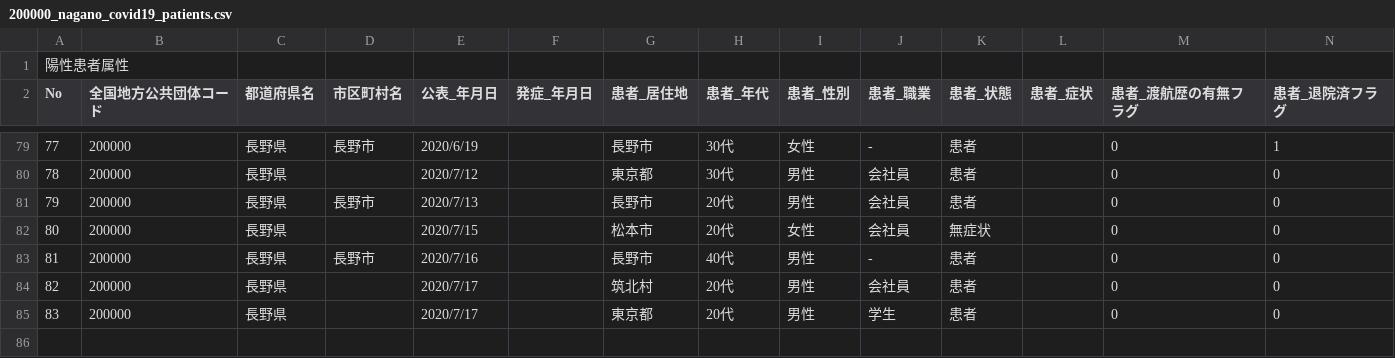
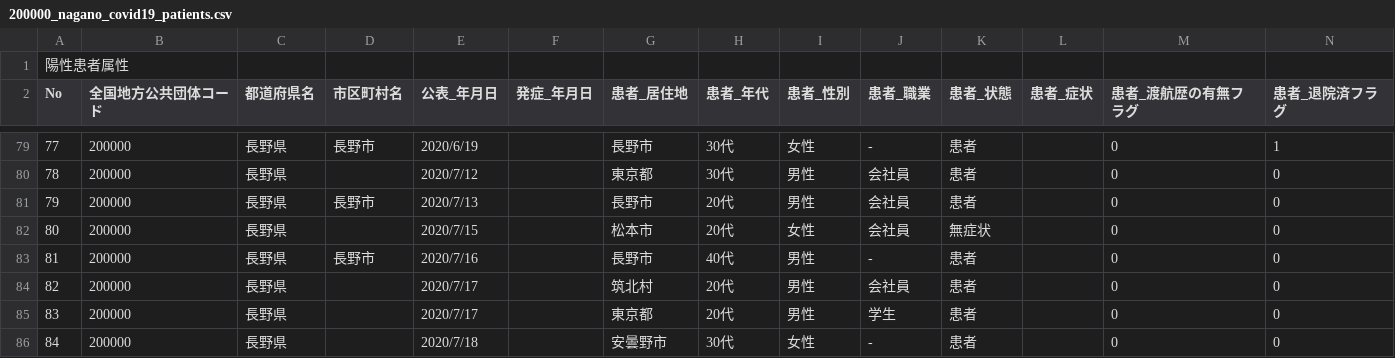
Before and after one commit to wataruoguchi/covid19_nagano_csv_to_json, a CSV file: src/.encoded/200000_nagano_covid19_patients.csv, drawn as a sheet; only a part is shown, gaps mark what is left out; rows hold the shown columns only; the diff names each change by its address in the sheet, - before the commit and + after, or states it on an @@ line.

```diff
--- a/src/.encoded/200000_nagano_covid19_patients.csv
+++ b/src/.encoded/200000_nagano_covid19_patients.csv
+row 86: 84 | 200000 | 長野県 |  | 2020/7/18 |  | 安曇野市 | 30代 | 女性 | - | 患者 |  | 0 | 0
```
Also changed, not shown: src/.encoded/patients.csv, 2 other files.
